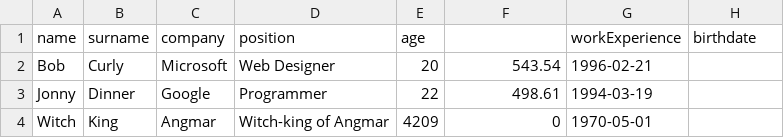
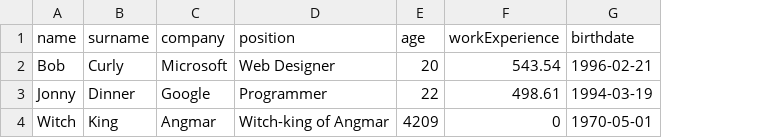
Before and after one commit to PeschanskyVlad/NewResponsitory, a CSV file: courses/prog_base_2/tasks/data_formats/freelancer.csv, drawn as a sheet; removed rows and columns are numbered as before the commit, all else as after; the diff names each change by its address in the sheet, - before the commit and + after, or states it on an @@ line.

Commit message:
update

```diff
--- a/courses/prog_base_2/tasks/data_formats/freelancer.csv
+++ b/courses/prog_base_2/tasks/data_formats/freelancer.csv
-column G (workExperience), rows 2-4: 1996-02-21 | 1994-03-19 | 1970-05-01
-F1: (empty)
+F1: workExperience
-G2 (birthdate): (empty)
+G2 (birthdate): 1996-02-21
-G3 (birthdate): (empty)
+G3 (birthdate): 1994-03-19
-G4 (birthdate): (empty)
+G4 (birthdate): 1970-05-01
```
